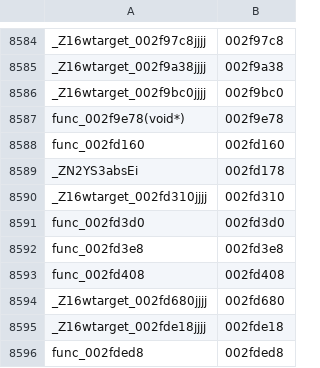
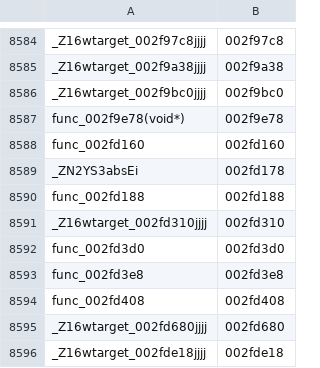
Before and after one commit to sh1ftmaker/kh2, a TSV file: functions.tsv, drawn as a sheet; only a part is shown, gaps mark what is left out; the shorter side is filled out with more unchanged rows.

```diff
--- a/functions.tsv
+++ b/functions.tsv
@@ -8589,2 +8589,3 @@ func_002fd160	002fd160
 _ZN2YS3absEi	002fd178
+func_002fd188	002fd188
 _Z16wtarget_002fd310jjjj	002fd310
```
Also changed, not shown: docs/rig/parked.tsv, 3 other files.
